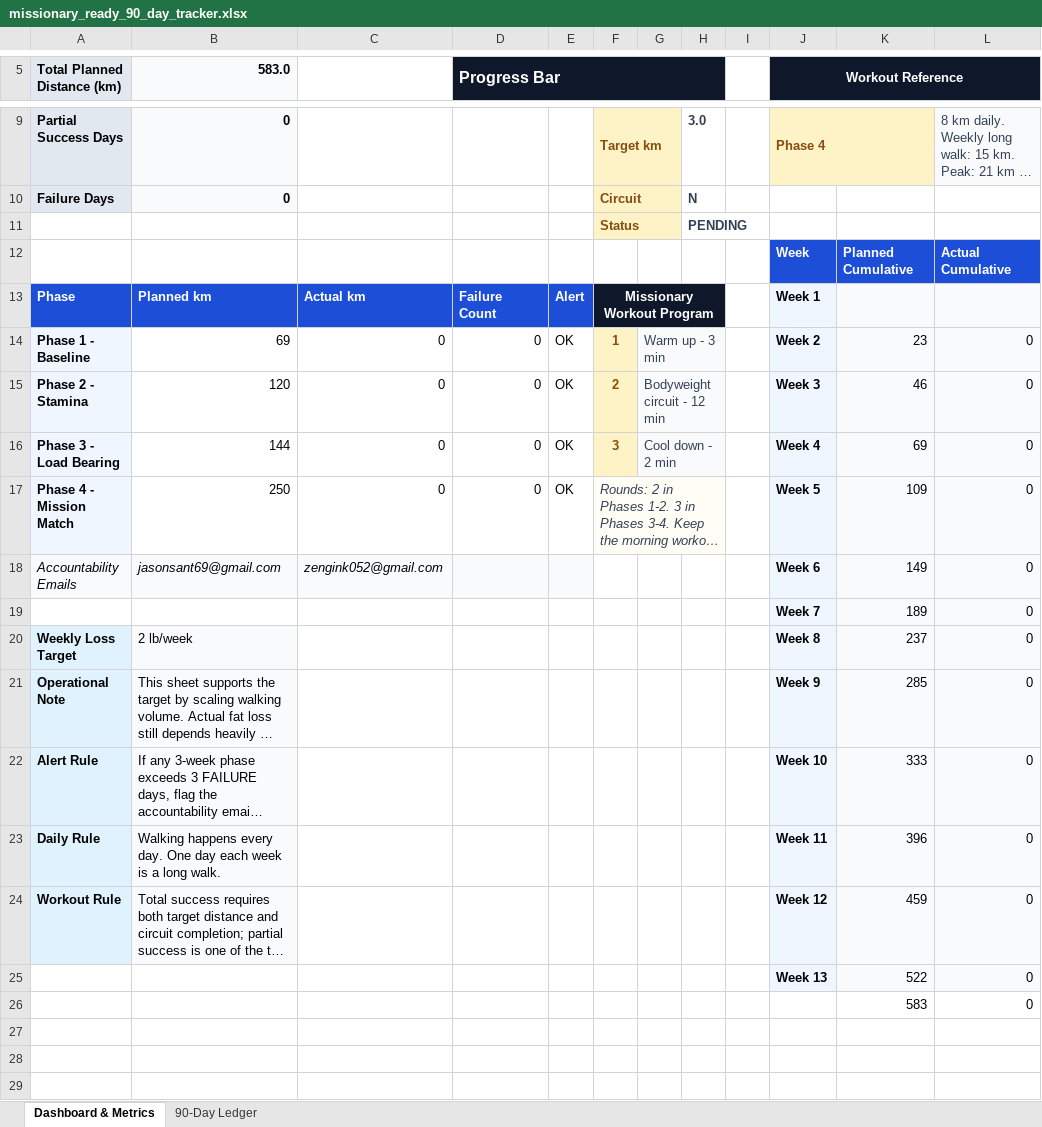
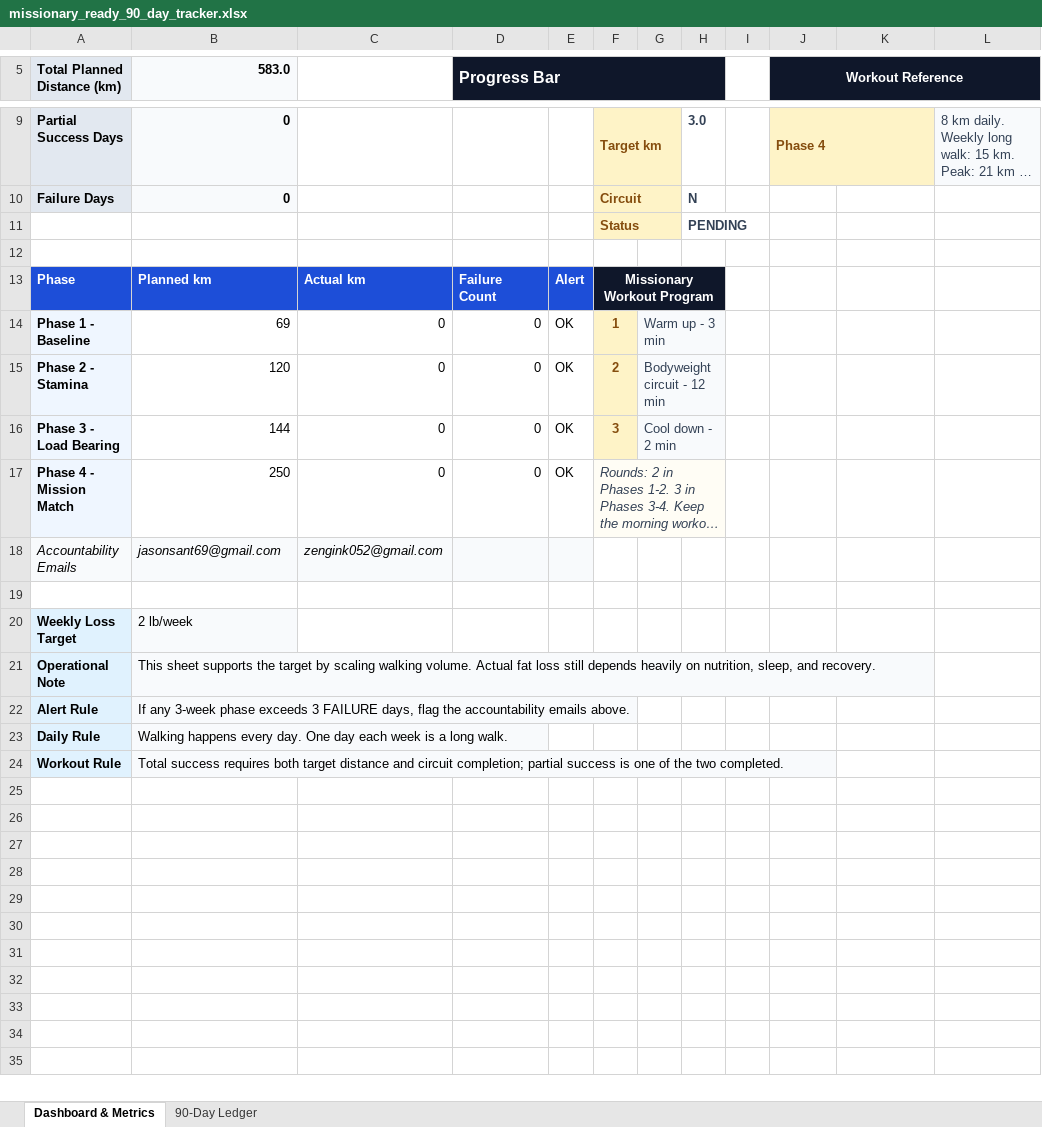
Before and after one commit to webdev0814/missionary-fitness-tracker, an Excel workbook: outputs/missionary_ready_90_day_tracker/missionary_ready_90_day_tracker.xlsx, sheet Dashboard & Metrics, drawn as a sheet; only a part is shown, gaps mark what is left out; the shorter side is filled out with more unchanged rows; long unchanged cells end in …; values as stored, in another font and other column widths than the file's, no borders; charts and pictures not drawn; removed rows and columns are numbered as before the commit, all else as after; the diff covers the shown part only; the diff names each change by its address in the sheet, - before the commit and + after, or states it on an @@ line.

Commit message:
Reduce dashboard whitespace

```diff
--- a/outputs/missionary_ready_90_day_tracker/missionary_ready_90_day_tracker.xlsx (sheet Dashboard & Metrics)
+++ b/outputs/missionary_ready_90_day_tracker/missionary_ready_90_day_tracker.xlsx (sheet Dashboard & Metrics)
-row 12:  |  |  |  |  |  |  |  |  | Week | Planned Cumulative | Actual Cumulative
+row 12: (empty)
-J12:L12 fill: #1D4ED8
+J12:L12 fill: none
-J13 (Workout Reference): Week 1
+J13 (Workout Reference): (empty)
-J13:J24 fill: #EFF6FF
+J13:J24 fill: none
-K13:L24 fill: #F8FAFC
+K13:L24 fill: none
-J14 (Workout Reference): Week 2
+J14 (Workout Reference): (empty)
-K14: 23
+K14: (empty)
-L14:L18: 0
+L14:L18: (empty)
-J15 (Workout Reference): Week 3
+J15 (Workout Reference): (empty)
-K15: 46
+K15: (empty)
-J16 (Workout Reference): Week 4
+J16 (Workout Reference): (empty)
-K16: 69
+K16: (empty)
-J17 (Workout Reference): Week 5
+J17 (Workout Reference): (empty)
-K17: 109
+K17: (empty)
-J18 (Workout Reference): Week 6
+J18 (Workout Reference): (empty)
-K18: 149
+K18: (empty)
-row 19:  |  |  |  |  |  |  |  |  | Week 7 | 189 | 0
+row 19: (empty)
-J20 (Workout Reference): Week 8
+J20 (Workout Reference): (empty)
-K20: 237
+K20: (empty)
-L20:L24: 0
+L20:L24: (empty)
-J21 (Workout Reference): Week 9
+J21 (Workout Reference): (empty)
-K21: 285
+K21: (empty)
-J22 (Workout Reference): Week 10
+J22 (Workout Reference): (empty)
-K22: 333
+K22: (empty)
-J23 (Workout Reference): Week 11
+J23 (Workout Reference): (empty)
-K23: 396
+K23: (empty)
-J24 (Workout Reference): Week 12
+J24 (Workout Reference): (empty)
-K24: 459
+K24: (empty)
-row 25:  |  |  |  |  |  |  |  |  | Week 13 | 522 | 0
-row 26:  |  |  |  |  |  |  |  |  |  | 583 | 0
```
Also changed, not shown: 8 removed rows, 52 edited cells and cell formats elsewhere in this sheet, charts or pictures, 2 other files.
